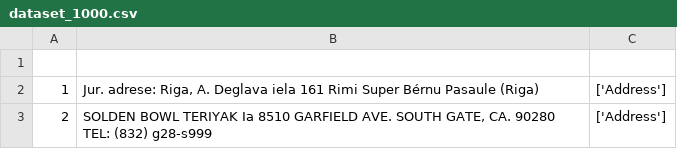
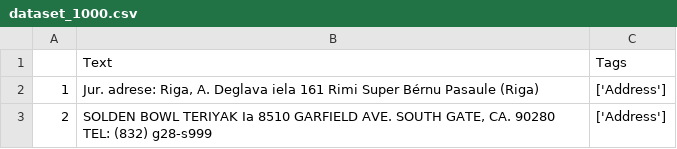
Before and after one commit to Hiteshx13/Multi-Label-Classification-for-Payment-Receipt, a CSV file: dataset_1000.csv, drawn as a sheet; only a part is shown; the diff names each change by its address in the sheet, - before the commit and + after, or states it on an @@ line.

Commit message:
Update dataset_1000.csv

```diff
--- a/dataset_1000.csv
+++ b/dataset_1000.csv
-row 1: (empty)
+row 1:  | Text | Tags
```
